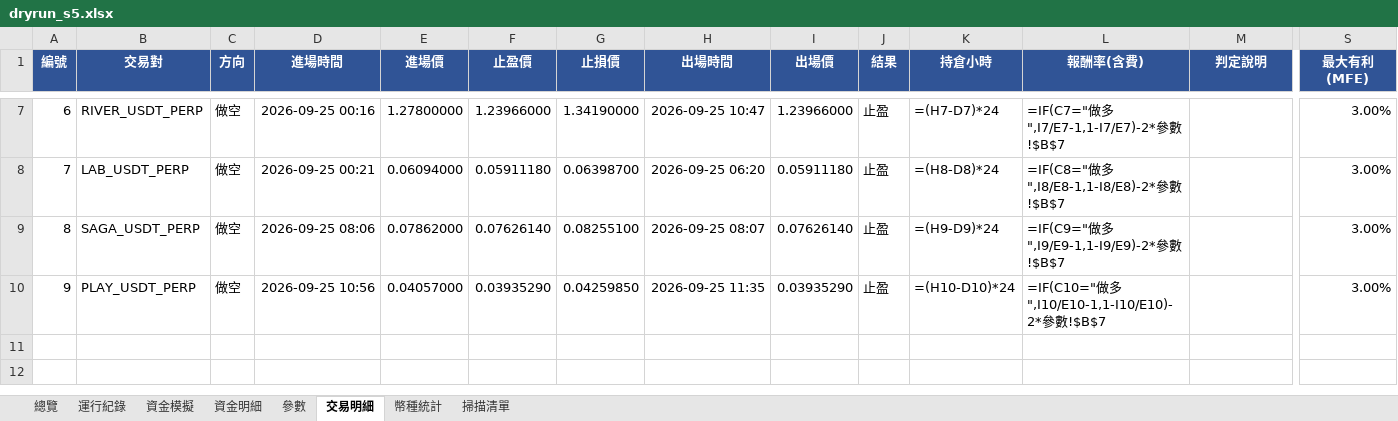
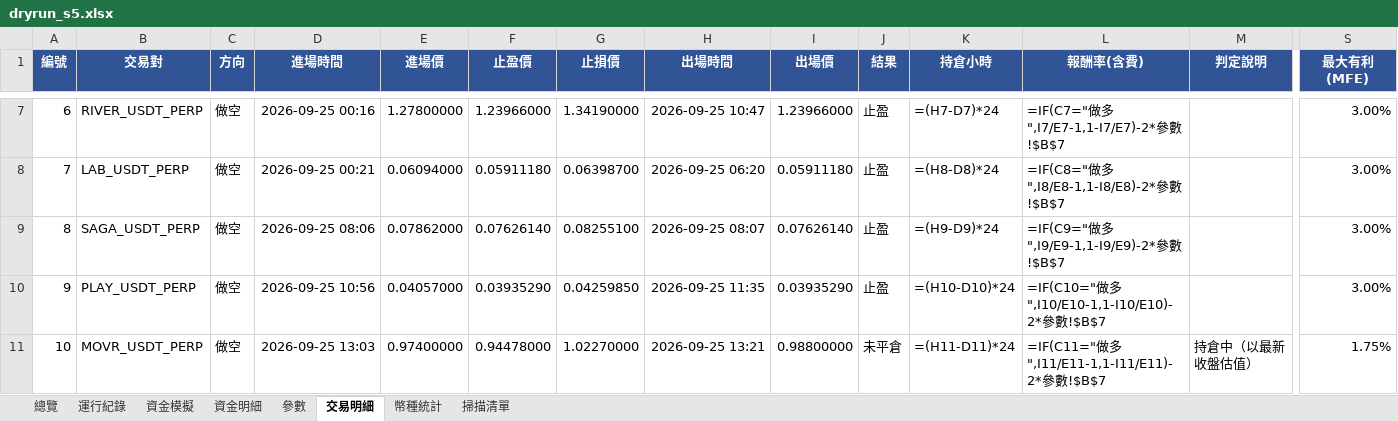
Before and after one commit to timzen43210/Crypto_Trader, an Excel workbook: output/dryrun_s5.xlsx, sheet 交易明細, drawn as a sheet; only a part is shown, gaps mark what is left out; values as stored, in another font and other column widths than the file's, no borders; formulas without a stored value are shown as written; conditional formats not drawn; rows hold the shown columns only; the diff names each change by its address in the sheet, - before the commit and + after, or states it on an @@ line.

```diff
--- a/output/dryrun_s5.xlsx (sheet 交易明細)
+++ b/output/dryrun_s5.xlsx (sheet 交易明細)
+row 11: 10 | MOVR_USDT_PERP | 做空 | 2026-09-25 13:03 | 0.97400000 | 0.94478000 | 1.02270000 | 2026-09-25 13:21 | 0.98800000 | 未平倉 | =(H11-D11)*24 | =IF(C11="做多",I11/E11-1,1-I11/E11)-2*參數!$B$7 | 持倉中（以最新收盤估值） | 1.75%
```
Also changed, not shown: sheet 幣種統計, sheet 總覽, sheet 資金明細, sheet 資金模擬, sheet 運行紀錄, sheet 參數, 1 more sheet, charts or pictures, output/dryrun_rev.xlsx, output/dryrun_rev_wide.xlsx, 5 other files.
